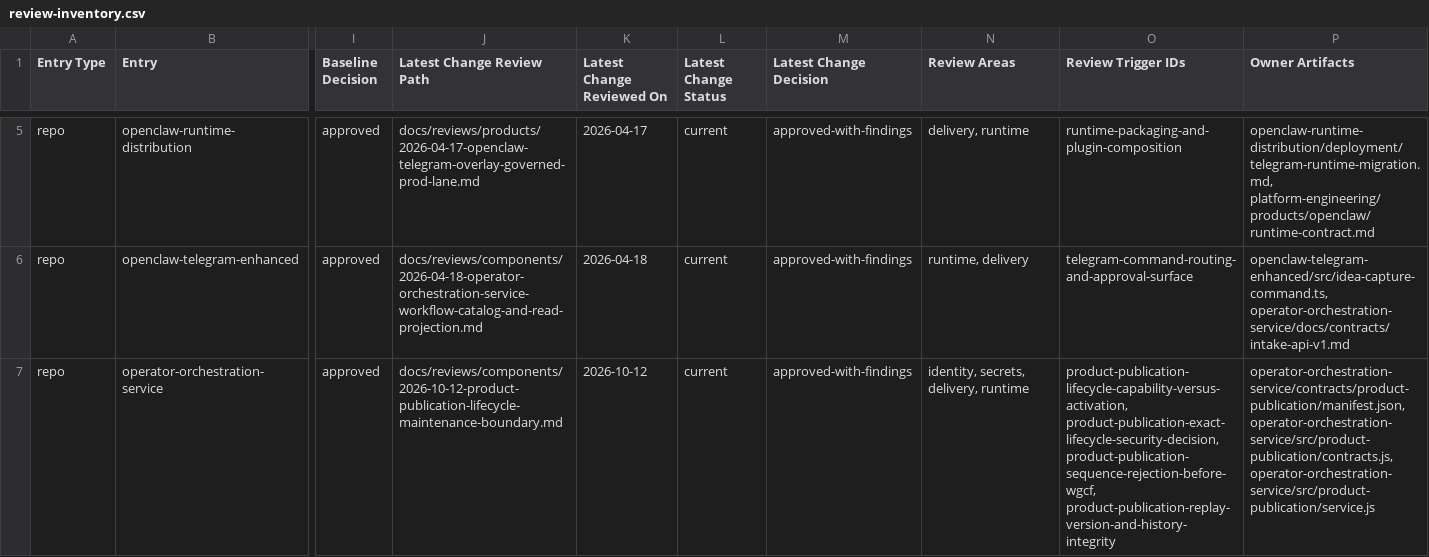
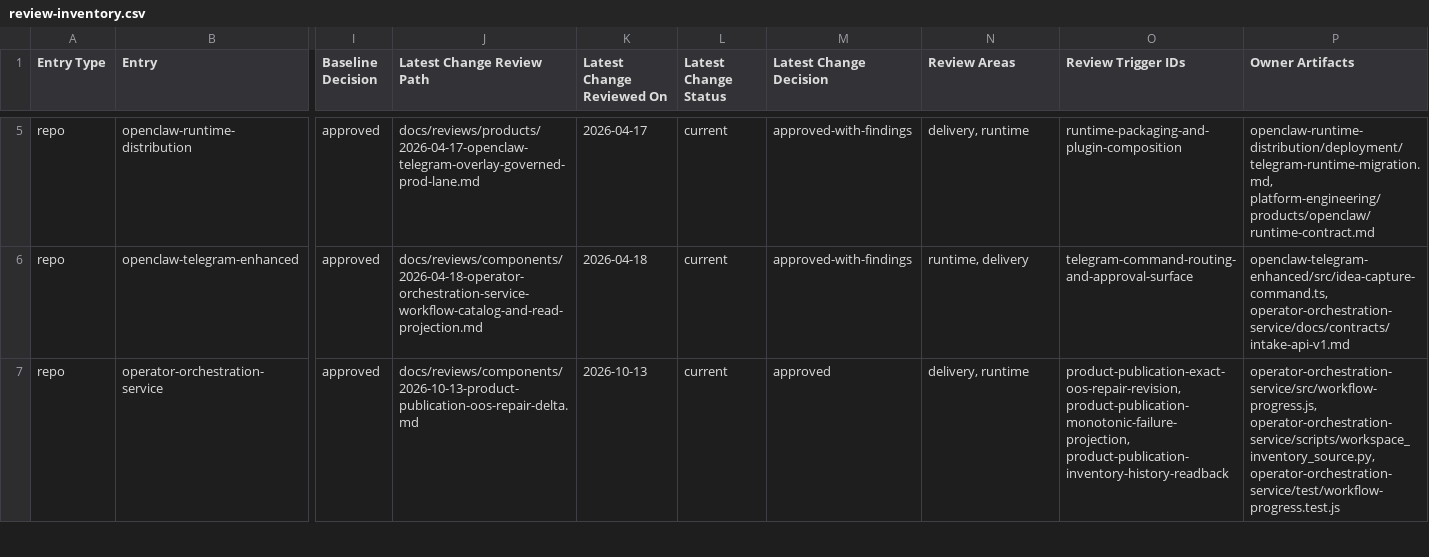
Before and after one commit to mfshaf7/security-architecture, a CSV file: registers/csv/review-inventory.csv, drawn as a sheet; only a part is shown, gaps mark what is left out; the diff covers the shown part only; the diff names each change by its address in the sheet, - before the commit and + after, or states it on an @@ line.

```diff
--- a/registers/csv/review-inventory.csv
+++ b/registers/csv/review-inventory.csv
-J7 (Latest Change Review Path): docs/reviews/components/2026-10-12-product-publication-lifecycle-maintenance-boundary.md
+J7 (Latest Change Review Path): docs/reviews/components/2026-10-13-product-publication-oos-repair-delta.md
-K7 (Latest Change Reviewed On): 2026-10-12
+K7 (Latest Change Reviewed On): 2026-10-13
-M7 (Latest Change Decision): approved-with-findings
+M7 (Latest Change Decision): approved
-N7 (Review Areas): identity, secrets, delivery, runtime
+N7 (Review Areas): delivery, runtime
-O7 (Review Trigger IDs): product-publication-lifecycle-capability-versus-activation, product-publication-exact-lifecycle-security-decision, product-publication-sequence-rejection-before-wgcf, product-publication-replay-version-and-history-integrity
+O7 (Review Trigger IDs): product-publication-exact-oos-repair-revision, product-publication-monotonic-failure-projection, product-publication-inventory-history-readback
-P7 (Owner Artifacts): operator-orchestration-service/contracts/product-publication/manifest.json, operator-orchestration-service/src/product-publication/contracts.js, operator-orchestration-service/src/product-publication/service.js
+P7 (Owner Artifacts): operator-orchestration-service/src/workflow-progress.js, operator-orchestration-service/scripts/workspace_inventory_source.py, operator-orchestration-service/test/workflow-progress.test.js
```
Also changed, not shown: 6 edited cells elsewhere in this file, 4 other files.
